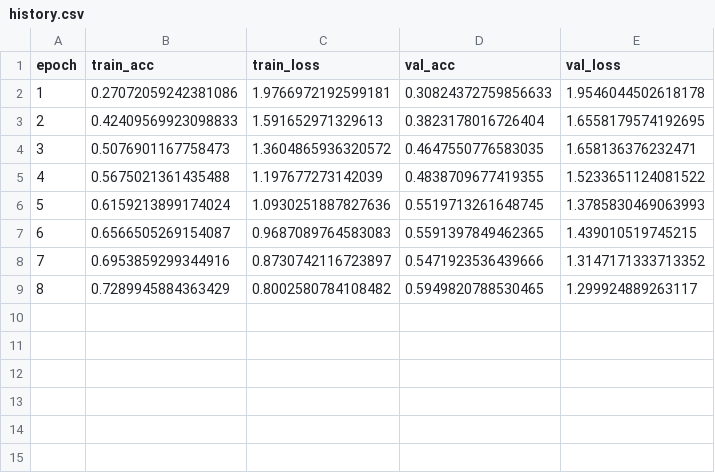
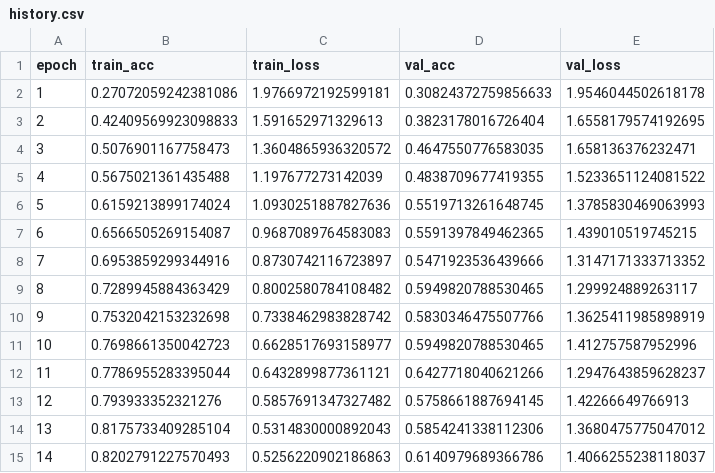
Before and after one commit to QuAleAcEna/us8k-project, a CSV file: runs/rnn_iter1_fold1_20251123-121547/history.csv, drawn as a sheet.

```diff
--- a/runs/rnn_iter1_fold1_20251123-121547/history.csv
+++ b/runs/rnn_iter1_fold1_20251123-121547/history.csv
@@ -9 +9,7 @@ epoch,train_acc,train_loss,val_acc,val_loss
 8,0.7289945884363429,0.8002580784108482,0.5949820788530465,1.299924889263117
+9,0.7532042153232698,0.7338462983828742,0.5830346475507766,1.3625411985898919
+10,0.7698661350042723,0.6628517693158977,0.5949820788530465,1.412757587952996
+11,0.7786955283395044,0.6432899877361121,0.6427718040621266,1.2947643859628237
+12,0.793933352321276,0.5857691347327482,0.5758661887694145,1.42266649766913
+13,0.8175733409285104,0.5314830000892043,0.5854241338112306,1.3680475775047012
+14,0.8202791227570493,0.5256220902186863,0.6140979689366786,1.4066255238118037
```
Also changed, not shown: 3 other files.
